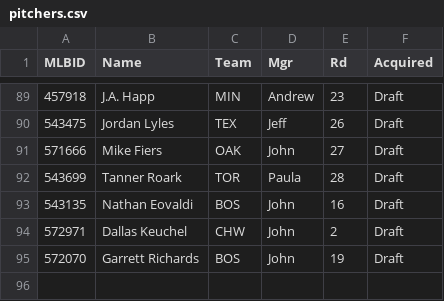
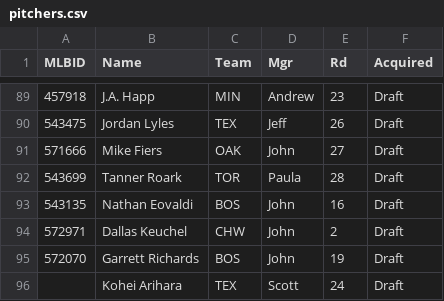
Before and after one commit to AndrewEckart/big-league-baseball-flask, a CSV file: data/pitchers.csv, drawn as a sheet; only a part is shown, gaps mark what is left out.

```diff
--- a/data/pitchers.csv
+++ b/data/pitchers.csv
@@ -95 +95,2 @@ MLBID,Name,Team,Mgr,Rd,Acquired
 572070,Garrett Richards,BOS,John,19,Draft
+,Kohei Arihara,TEX,Scott,24,Draft
```
Also changed, not shown: data/drafted_hitters.csv, data/drafted_pitchers.csv, 9 other files.
